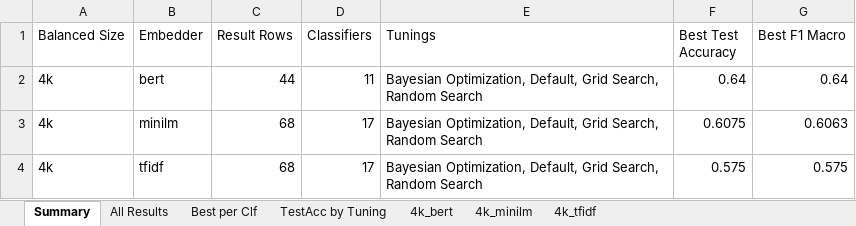
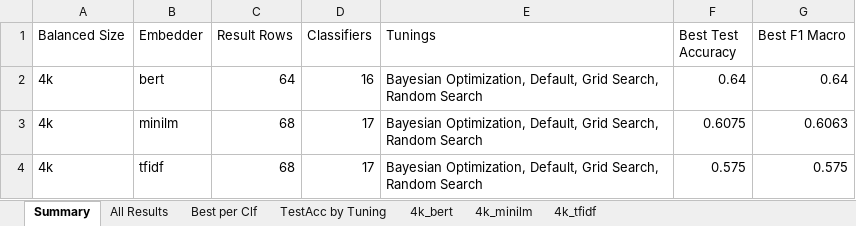
Before and after one commit to LukViper/Factual-and-Non-Factual-Data-, an Excel workbook: results_full/FINAL_all_results.xlsx, sheet Summary, drawn as a sheet; values as stored, in another font and other column widths than the file's, no borders; the diff names each change by its address in the sheet, - before the commit and + after, or states it on an @@ line.

```diff
--- a/results_full/FINAL_all_results.xlsx (sheet Summary)
+++ b/results_full/FINAL_all_results.xlsx (sheet Summary)
-C2 (Result Rows): 44
+C2 (Result Rows): 64
-D2 (Classifiers): 11
+D2 (Classifiers): 16
```
Also changed, not shown: sheet 4k_bert, sheet All Results, sheet Best per Clf, sheet TestAcc by Tuning, results_full/4k/bert/results_bert.xlsx, results_full/FINAL_misclassified_ge5.xlsx, 5 other files.
